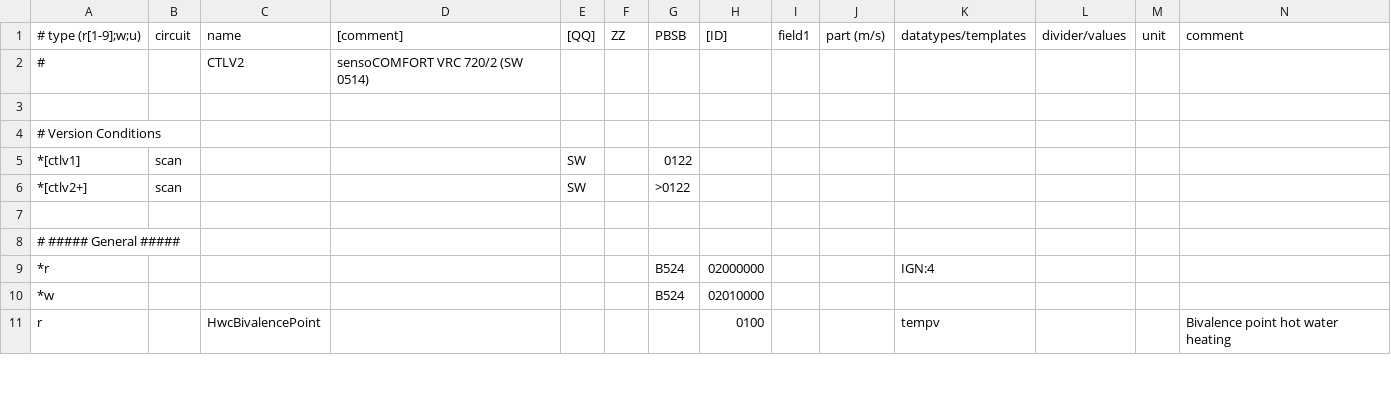
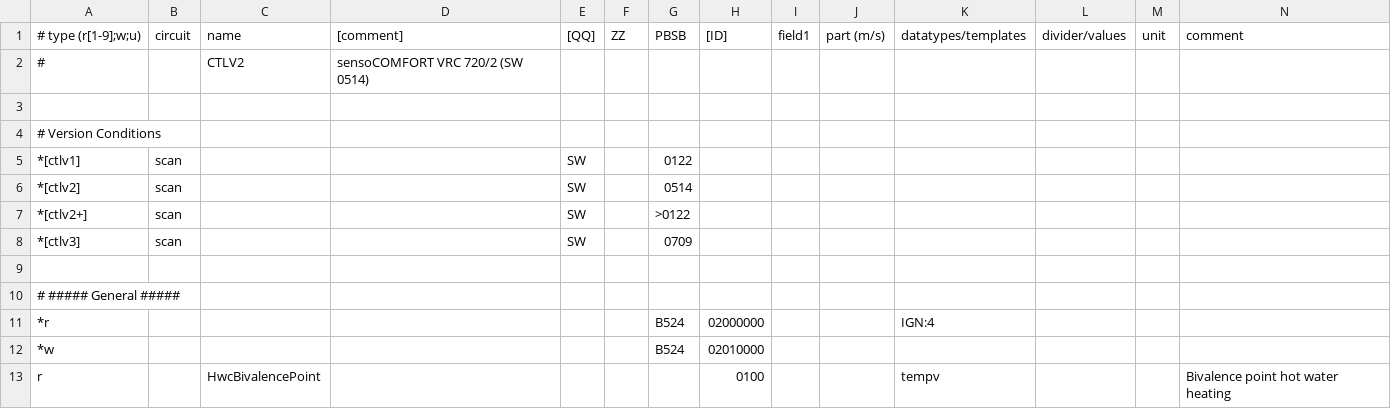
Before and after one commit to jonesPD/ebusd-configuration, a CSV file: ebusd-2.1.x/en/vaillant/15.ctlv2.csv, drawn as a sheet; only a part is shown; rows hold the shown columns only; the diff names each change by its address in the sheet, - before the commit and + after, or states it on an @@ line.

Commit message:
Added software versions for v2 and v3

```diff
--- a/ebusd-2.1.x/en/vaillant/15.ctlv2.csv
+++ b/ebusd-2.1.x/en/vaillant/15.ctlv2.csv
+row 6: *[ctlv2] | scan |  |  | SW |  | 0514
+row 8: *[ctlv3] | scan |  |  | SW |  | 0709
```
